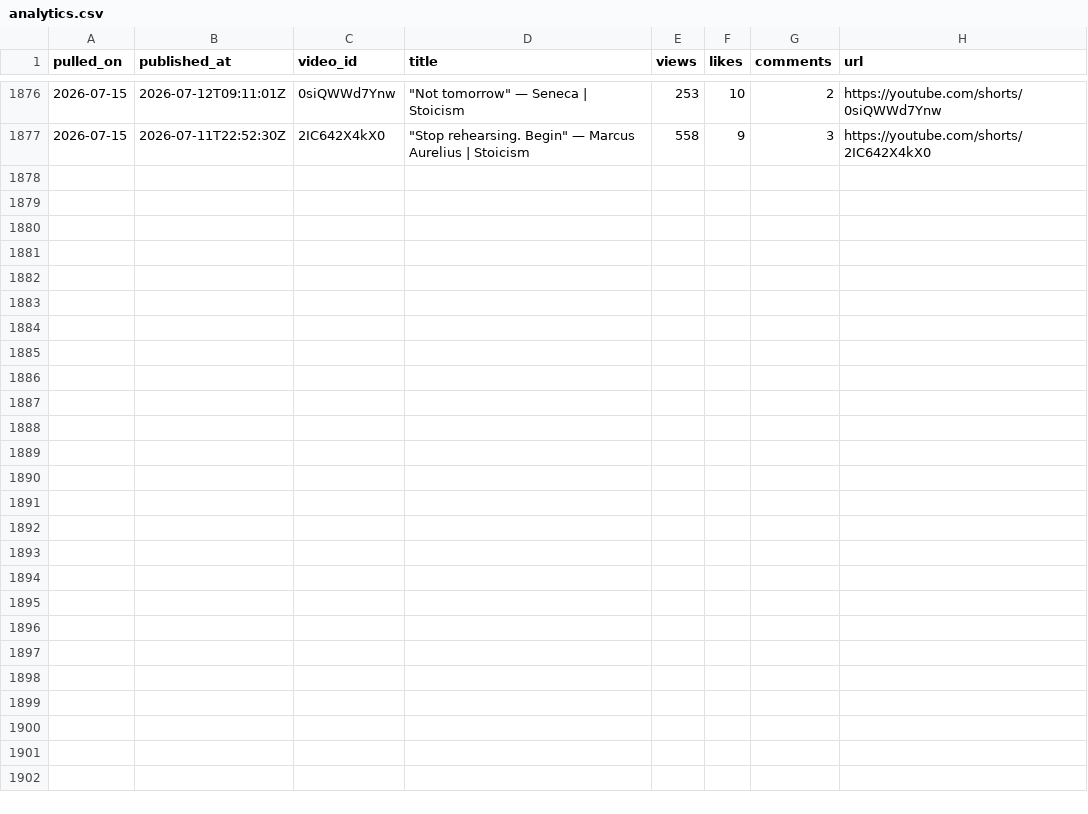
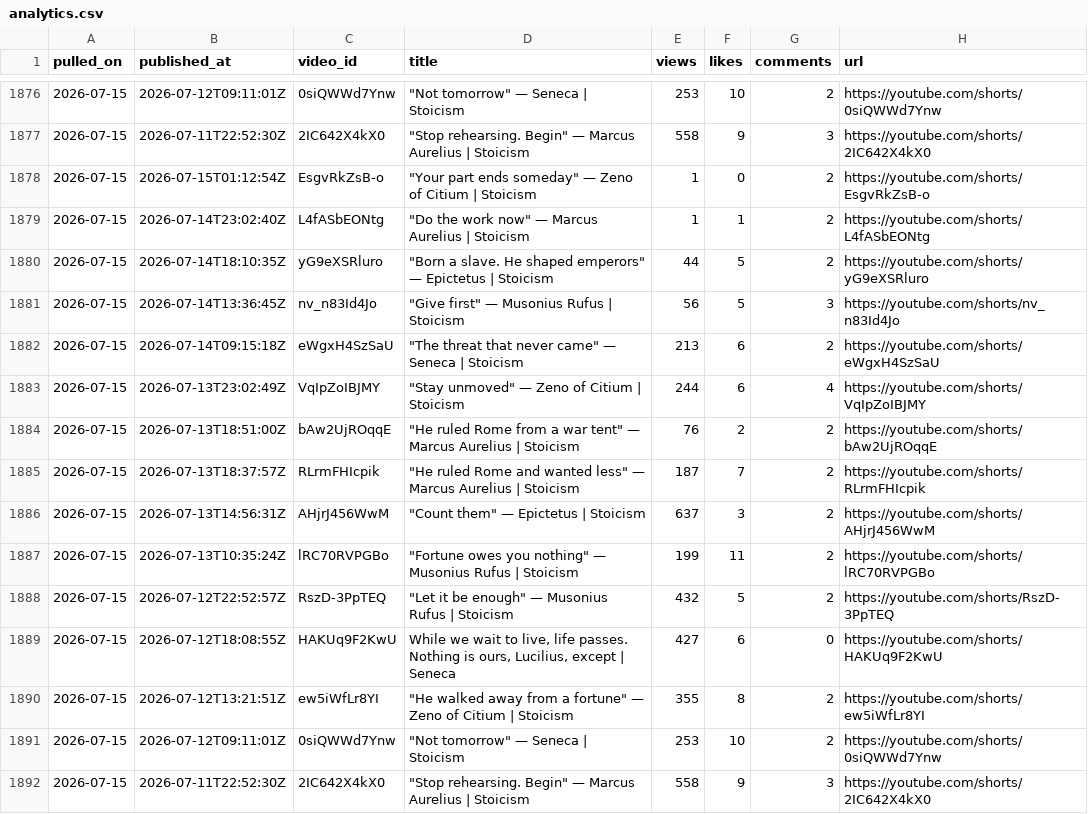
Before and after one commit to soicism2026-ex/stoic-bot, a CSV file: data/analytics.csv, drawn as a sheet; only a part is shown, gaps mark what is left out; the diff names each change by its address in the sheet, - before the commit and + after, or states it on an @@ line.

Commit message:
analytics: 2026-07-15

```diff
--- a/data/analytics.csv
+++ b/data/analytics.csv
+row 1878: 2026-07-15 | 2026-07-15T01:12:54Z | EsgvRkZsB-o | "Your part ends someday" — Zeno of Citium | Stoicism | 1 | 0 | 2 | https://youtube.com/shorts/EsgvRkZsB-o
+row 1879: 2026-07-15 | 2026-07-14T23:02:40Z | L4fASbEONtg | "Do the work now" — Marcus Aurelius | Stoicism | 1 | 1 | 2 | https://youtube.com/shorts/L4fASbEONtg
+row 1880: 2026-07-15 | 2026-07-14T18:10:35Z | yG9eXSRluro | "Born a slave. He shaped emperors" — Epictetus | Stoicism | 44 | 5 | 2 | https://youtube.com/shorts/yG9eXSRluro
+row 1881: 2026-07-15 | 2026-07-14T13:36:45Z | nv_n83Id4Jo | "Give first" — Musonius Rufus | Stoicism | 56 | 5 | 3 | https://youtube.com/shorts/nv_n83Id4Jo
+row 1882: 2026-07-15 | 2026-07-14T09:15:18Z | eWgxH4SzSaU | "The threat that never came" — Seneca | Stoicism | 213 | 6 | 2 | https://youtube.com/shorts/eWgxH4SzSaU
+row 1883: 2026-07-15 | 2026-07-13T23:02:49Z | VqIpZoIBJMY | "Stay unmoved" — Zeno of Citium | Stoicism | 244 | 6 | 4 | https://youtube.com/shorts/VqIpZoIBJMY
+row 1884: 2026-07-15 | 2026-07-13T18:51:00Z | bAw2UjROqqE | "He ruled Rome from a war tent" — Marcus Aurelius | Stoicism | 76 | 2 | 2 | https://youtube.com/shorts/bAw2UjROqqE
+row 1885: 2026-07-15 | 2026-07-13T18:37:57Z | RLrmFHIcpik | "He ruled Rome and wanted less" — Marcus Aurelius | Stoicism | 187 | 7 | 2 | https://youtube.com/shorts/RLrmFHIcpik
+row 1886: 2026-07-15 | 2026-07-13T14:56:31Z | AHjrJ456WwM | "Count them" — Epictetus | Stoicism | 637 | 3 | 2 | https://youtube.com/shorts/AHjrJ456WwM
+row 1887: 2026-07-15 | 2026-07-13T10:35:24Z | lRC70RVPGBo | "Fortune owes you nothing" — Musonius Rufus | Stoicism | 199 | 11 | 2 | https://youtube.com/shorts/lRC70RVPGBo
+row 1888: 2026-07-15 | 2026-07-12T22:52:57Z | RszD-3PpTEQ | "Let it be enough" — Musonius Rufus | Stoicism | 432 | 5 | 2 | https://youtube.com/shorts/RszD-3PpTEQ
+row 1889: 2026-07-15 | 2026-07-12T18:08:55Z | HAKUq9F2KwU | While we wait to live, life passes. Nothing is ours, Lucilius, except | Seneca | 427 | 6 | 0 | https://youtube.com/shorts/HAKUq9F2KwU
+row 1890: 2026-07-15 | 2026-07-12T13:21:51Z | ew5iWfLr8YI | "He walked away from a fortune" — Zeno of Citium | Stoicism | 355 | 8 | 2 | https://youtube.com/shorts/ew5iWfLr8YI
+row 1891: 2026-07-15 | 2026-07-12T09:11:01Z | 0siQWWd7Ynw | "Not tomorrow" — Seneca | Stoicism | 253 | 10 | 2 | https://youtube.com/shorts/0siQWWd7Ynw
+row 1892: 2026-07-15 | 2026-07-11T22:52:30Z | 2IC642X4kX0 | "Stop rehearsing. Begin" — Marcus Aurelius | Stoicism | 558 | 9 | 3 | https://youtube.com/shorts/2IC642X4kX0
```
Also changed, not shown: 1 other file.
